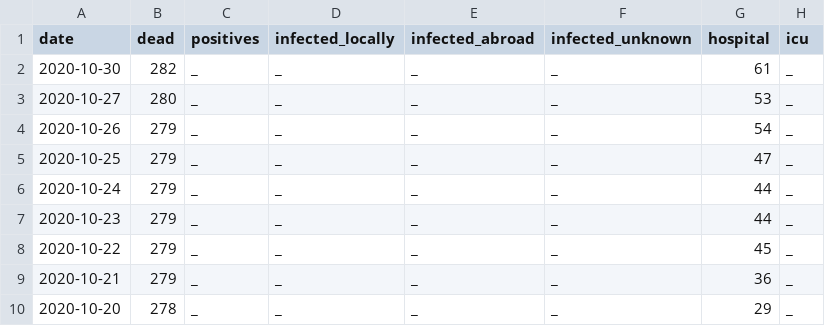
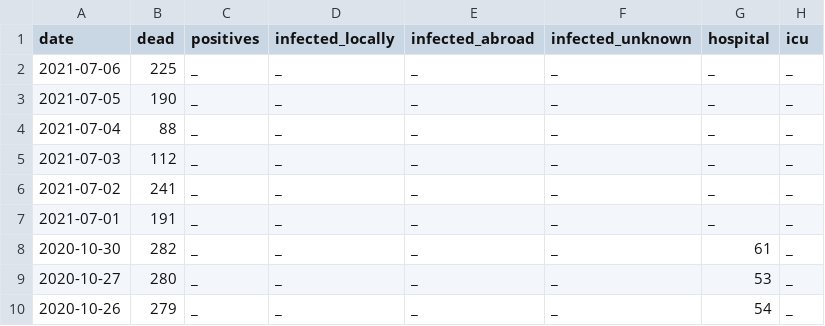
Before and after one commit to larsga/py-snippets, a CSV file: corona/norway.csv, drawn as a sheet; only a part is shown; the shorter side is filled out with more unchanged rows; the diff names each change by its address in the sheet, - before the commit and + after, or states it on an @@ line.

```diff
--- a/corona/norway.csv
+++ b/corona/norway.csv
+row 2: 2021-07-06 | 225 | _ | _ | _ | _ | _ | _
+row 3: 2021-07-05 | 190 | _ | _ | _ | _ | _ | _
+row 4: 2021-07-04 | 88 | _ | _ | _ | _ | _ | _
+row 5: 2021-07-03 | 112 | _ | _ | _ | _ | _ | _
+row 6: 2021-07-02 | 241 | _ | _ | _ | _ | _ | _
+row 7: 2021-07-01 | 191 | _ | _ | _ | _ | _ | _
```
Also changed, not shown: 4 other files.
